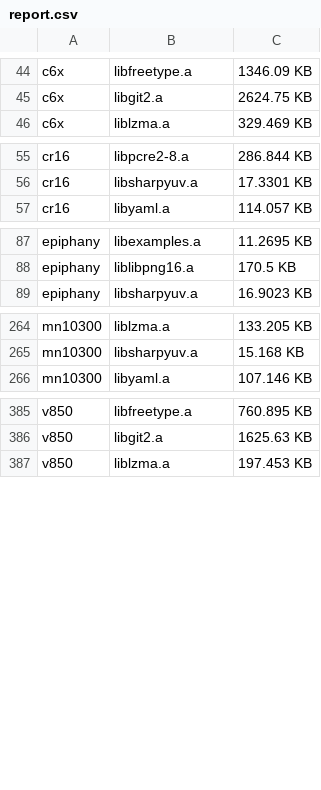
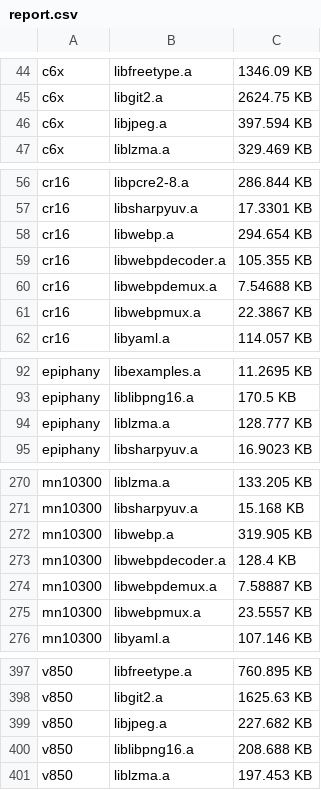
Before and after one commit to mikkelsvartveit/thesis, a CSV file: masterproject/crosscompiler/results/report.csv, drawn as a sheet; only a part is shown, gaps mark what is left out; the diff covers the shown part only.

```diff
--- a/masterproject/crosscompiler/results/report.csv
+++ b/masterproject/crosscompiler/results/report.csv
@@ -45,2 +45,3 @@ c6x,libfreetype.a,1346.09 KB
 c6x,libgit2.a,2624.75 KB
+c6x,libjpeg.a,397.594 KB
 c6x,liblzma.a,329.469 KB
@@ -56,2 +57,6 @@ cr16,libpcre2-8.a,286.844 KB
 cr16,libsharpyuv.a,17.3301 KB
+cr16,libwebp.a,294.654 KB
+cr16,libwebpdecoder.a,105.355 KB
+cr16,libwebpdemux.a,7.54688 KB
+cr16,libwebpmux.a,22.3867 KB
 cr16,libyaml.a,114.057 KB
@@ -88,2 +93,3 @@ epiphany,libexamples.a,11.2695 KB
 epiphany,liblibpng16.a,170.5 KB
+epiphany,liblzma.a,128.777 KB
 epiphany,libsharpyuv.a,16.9023 KB
@@ -265,2 +271,6 @@ mn10300,liblzma.a,133.205 KB
 mn10300,libsharpyuv.a,15.168 KB
+mn10300,libwebp.a,319.905 KB
+mn10300,libwebpdecoder.a,128.4 KB
+mn10300,libwebpdemux.a,7.58887 KB
+mn10300,libwebpmux.a,23.5557 KB
 mn10300,libyaml.a,107.146 KB
@@ -386,2 +398,4 @@ v850,libfreetype.a,760.895 KB
 v850,libgit2.a,1625.63 KB
+v850,libjpeg.a,227.682 KB
+v850,liblibpng16.a,208.688 KB
 v850,liblzma.a,197.453 KB
```
Also changed, not shown: 3 added rows elsewhere in this file, masterproject/crosscompiler/results/labels.csv, 3 other files.
